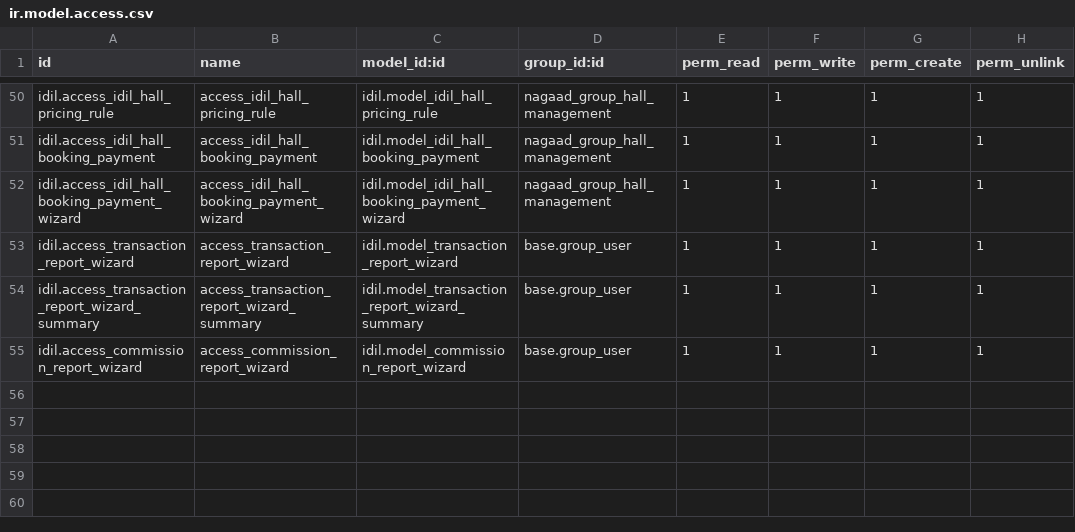
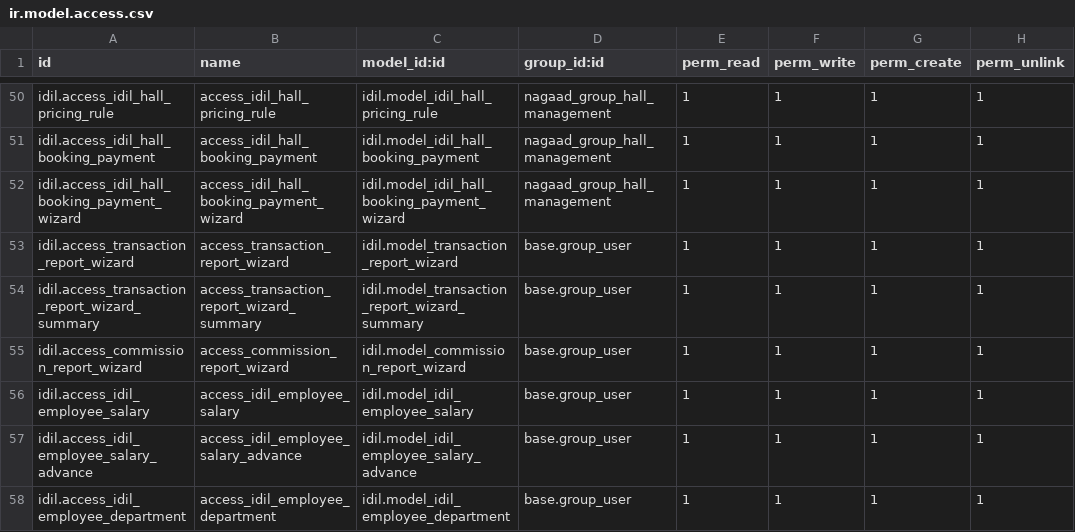
Before and after one commit to Ayuubi/nagaad, a CSV file: nagaad_addons/idil/security/ir.model.access.csv, drawn as a sheet; only a part is shown, gaps mark what is left out.

Commit message:
Employee Module solution.

```diff
--- a/nagaad_addons/idil/security/ir.model.access.csv
+++ b/nagaad_addons/idil/security/ir.model.access.csv
@@ -55 +55,4 @@ idil.access_transaction_report_wizard_summary,access_transaction_report_wizard_s
 idil.access_commission_report_wizard,access_commission_report_wizard,idil.model_commission_report_wizard,base.group_user,1,1,1,1
+idil.access_idil_employee_salary,access_idil_employee_salary,idil.model_idil_employee_salary,base.group_user,1,1,1,1
+idil.access_idil_employee_salary_advance,access_idil_employee_salary_advance,idil.model_idil_employee_salary_advance,base.group_user,1,1,1,1
+idil.access_idil_employee_department,access_idil_employee_department,idil.model_idil_employee_department,base.group_user,1,1,1,1
```
Also changed, not shown: 16 other files.
